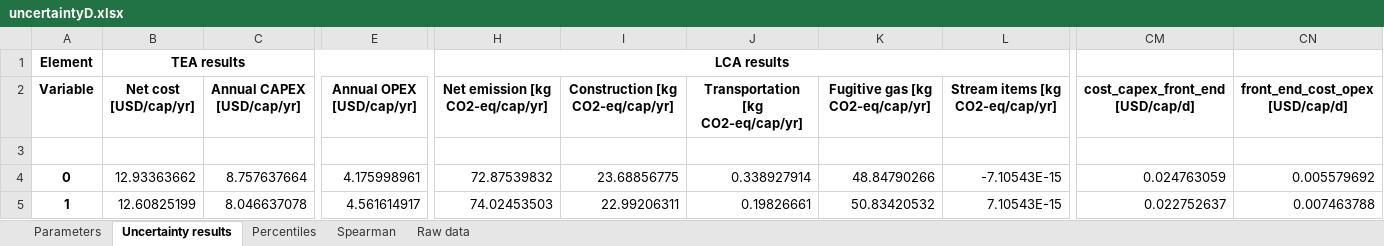
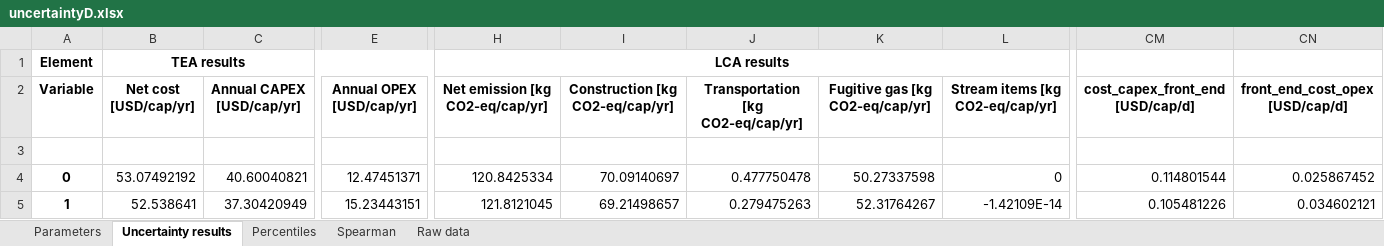
Before and after one commit to QSD-Group/EXPOsan, an Excel workbook: exposan/biogenic_refinery/results/uncertaintyD.xlsx, sheet Uncertainty results, drawn as a sheet; only a part is shown, gaps mark what is left out; values as stored, in another font and other column widths than the file's, no borders; the diff covers the shown part only; the diff names each change by its address in the sheet, - before the commit and + after, or states it on an @@ line.

```diff
--- a/exposan/biogenic_refinery/results/uncertaintyD.xlsx (sheet Uncertainty results)
+++ b/exposan/biogenic_refinery/results/uncertaintyD.xlsx (sheet Uncertainty results)
-B4 (Net cost [USD/cap/yr]): 12.93363662
+B4 (Net cost [USD/cap/yr]): 53.07492192
-C4 (Annual CAPEX [USD/cap/yr]): 8.757637664
+C4 (Annual CAPEX [USD/cap/yr]): 40.60040821
-E4 (Annual OPEX [USD/cap/yr]): 4.175998961
+E4 (Annual OPEX [USD/cap/yr]): 12.47451371
-H4 (Net emission [kg CO2-eq/cap/yr]): 72.87539832
+H4 (Net emission [kg CO2-eq/cap/yr]): 120.8425334
-I4 (Construction [kg CO2-eq/cap/yr]): 23.68856775
+I4 (Construction [kg CO2-eq/cap/yr]): 70.09140697
-J4: 0.338927914
+J4: 0.477750478
-K4 (Fugitive gas [kg CO2-eq/cap/yr]): 48.84790266
+K4 (Fugitive gas [kg CO2-eq/cap/yr]): 50.27337598
-L4 (Stream items [kg CO2-eq/cap/yr]): -7.10543E-15
+L4 (Stream items [kg CO2-eq/cap/yr]): 0
-CM4 (cost_capex_front_end [USD/cap/d]): 0.024763059
+CM4 (cost_capex_front_end [USD/cap/d]): 0.114801544
-CN4 (front_end_cost_opex [USD/cap/d]): 0.005579692
+CN4 (front_end_cost_opex [USD/cap/d]): 0.025867452
-B5 (Net cost [USD/cap/yr]): 12.60825199
+B5 (Net cost [USD/cap/yr]): 52.538641
-C5 (Annual CAPEX [USD/cap/yr]): 8.046637078
+C5 (Annual CAPEX [USD/cap/yr]): 37.30420949
-E5 (Annual OPEX [USD/cap/yr]): 4.561614917
+E5 (Annual OPEX [USD/cap/yr]): 15.23443151
-H5 (Net emission [kg CO2-eq/cap/yr]): 74.02453503
+H5 (Net emission [kg CO2-eq/cap/yr]): 121.8121045
-I5 (Construction [kg CO2-eq/cap/yr]): 22.99206311
+I5 (Construction [kg CO2-eq/cap/yr]): 69.21498657
-J5: 0.19826661
+J5: 0.279475263
-K5 (Fugitive gas [kg CO2-eq/cap/yr]): 50.83420532
+K5 (Fugitive gas [kg CO2-eq/cap/yr]): 52.31764267
-L5 (Stream items [kg CO2-eq/cap/yr]): 7.10543E-15
+L5 (Stream items [kg CO2-eq/cap/yr]): -1.42109E-14
-CM5 (cost_capex_front_end [USD/cap/d]): 0.022752637
+CM5 (cost_capex_front_end [USD/cap/d]): 0.105481226
-CN5 (front_end_cost_opex [USD/cap/d]): 0.007463788
+CN5 (front_end_cost_opex [USD/cap/d]): 0.034602121
```
Also changed, not shown: 136 edited cells elsewhere in this sheet, sheet Raw data, sheet Spearman, sheet Percentiles, exposan/biogenic_refinery/results/uncertaintyA.xlsx, exposan/biogenic_refinery/results/uncertaintyB.xlsx, 3 other files.
